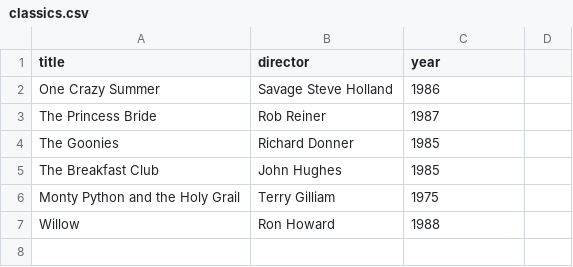
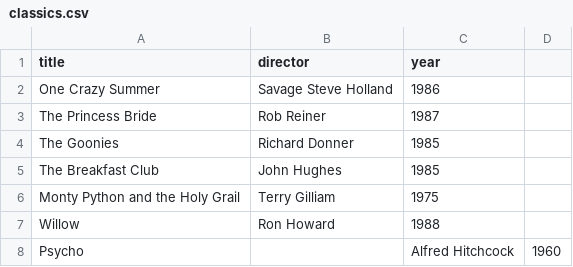
Before and after one commit to carver-c/webflyx, a CSV file: classics.csv, drawn as a sheet.

Commit message:
L: Add classics

```diff
--- a/classics.csv
+++ b/classics.csv
@@ -7 +7,2 @@ Monty Python and the Holy Grail, Terry Gilliam, 1975
 Willow, Ron Howard, 1988
+Psycho,, Alfred Hitchcock, 1960
```
